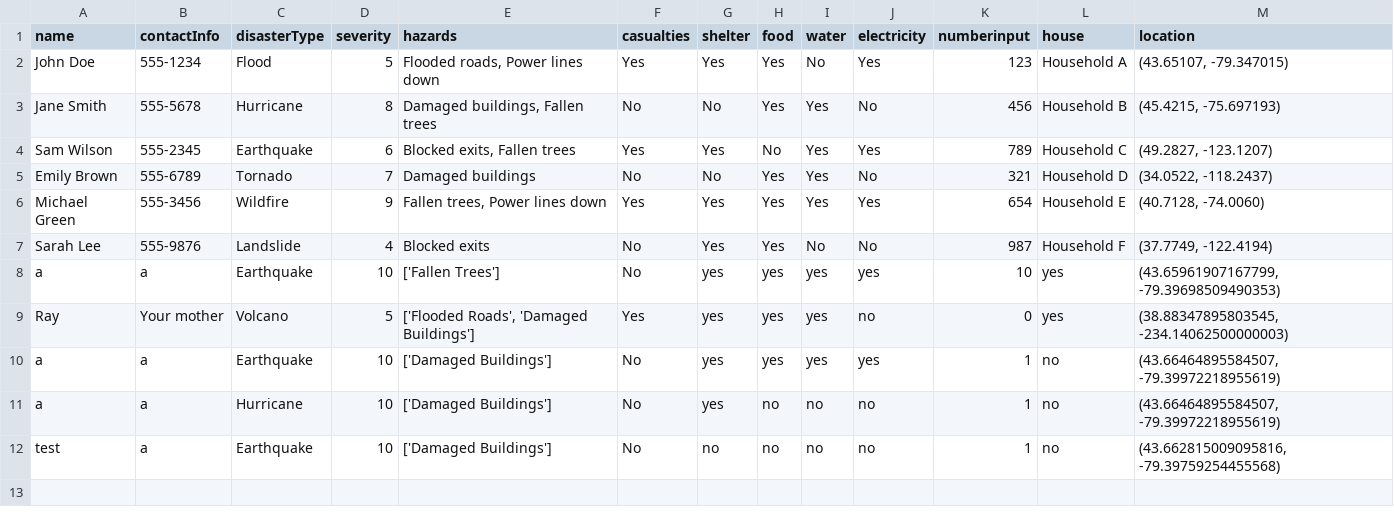
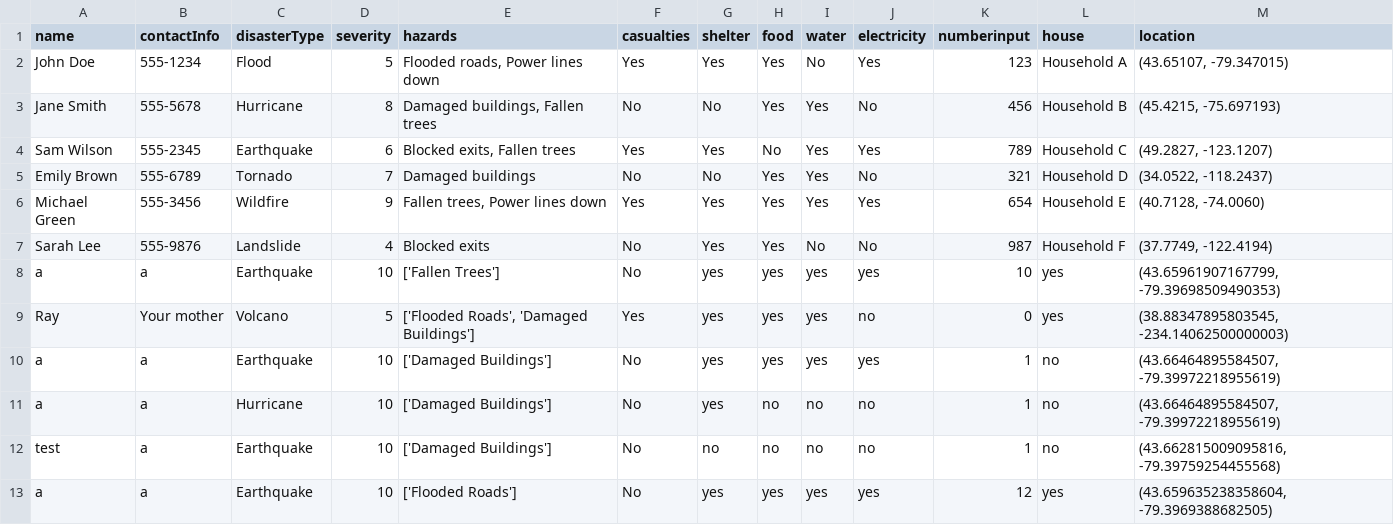
Before and after one commit to pwatana/NewHacks-project, a CSV file: src1/data/data.csv, drawn as a sheet.

```diff
--- a/src1/data/data.csv
+++ b/src1/data/data.csv
@@ -12 +12,2 @@ a,a,Hurricane,10,['Damaged Buildings'],No,yes,no,no,no,1,no,"(43.66464895584507,
 test,a,Earthquake,10,['Damaged Buildings'],No,no,no,no,no,1,no,"(43.662815009095816, -79.39759254455568)"
+a,a,Earthquake,10,['Flooded Roads'],No,yes,yes,yes,yes,12,yes,"(43.659635238358604, -79.3969388682505)"
```
Also changed, not shown: 2 other files.
